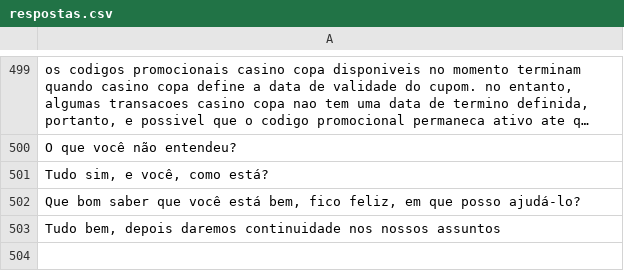
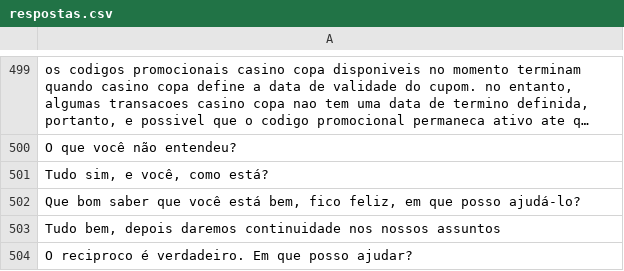
Before and after one commit to oneto133/AI, a CSV file: respostas.csv, drawn as a sheet; only a part is shown, gaps mark what is left out; long unchanged cells end in …; the diff names each change by its address in the sheet, - before the commit and + after, or states it on an @@ line.

```diff
--- a/respostas.csv
+++ b/respostas.csv
+row 504: O reciproco é verdadeiro. Em que posso ajudar?
```
Also changed, not shown: perguntas.csv, 1 other file.
